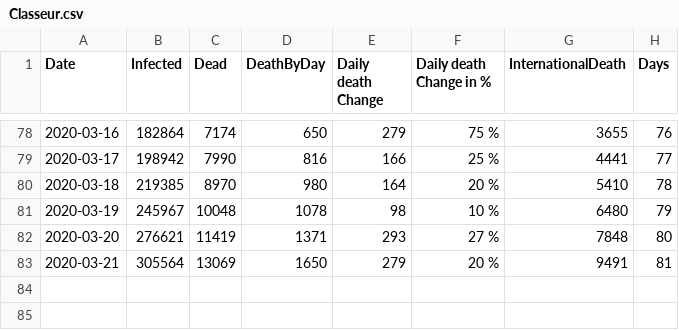
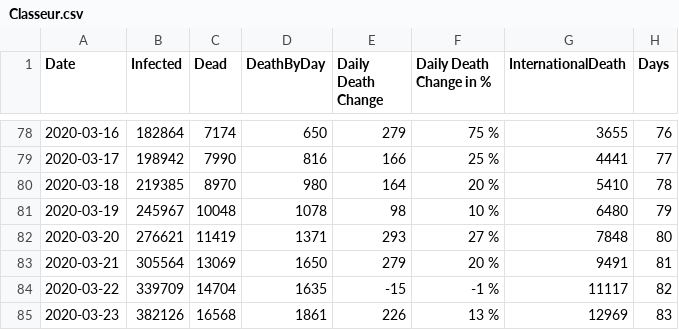
Before and after one commit to louisnot/n-Cov2019, a CSV file: Classeur.csv, drawn as a sheet; only a part is shown, gaps mark what is left out; the diff names each change by its address in the sheet, - before the commit and + after, or states it on an @@ line.

Commit message:
daily update

```diff
--- a/Classeur.csv
+++ b/Classeur.csv
-E1: Daily death Change
+E1: Daily Death Change
-F1: Daily death Change in %
+F1: Daily Death Change in %
+row 84: 2020-03-22 | 339709 | 14704 | 1635 | -15 | -1 % | 11117 | 82
+row 85: 2020-03-23 | 382126 | 16568 | 1861 | 226 | 13 % | 12969 | 83
```
